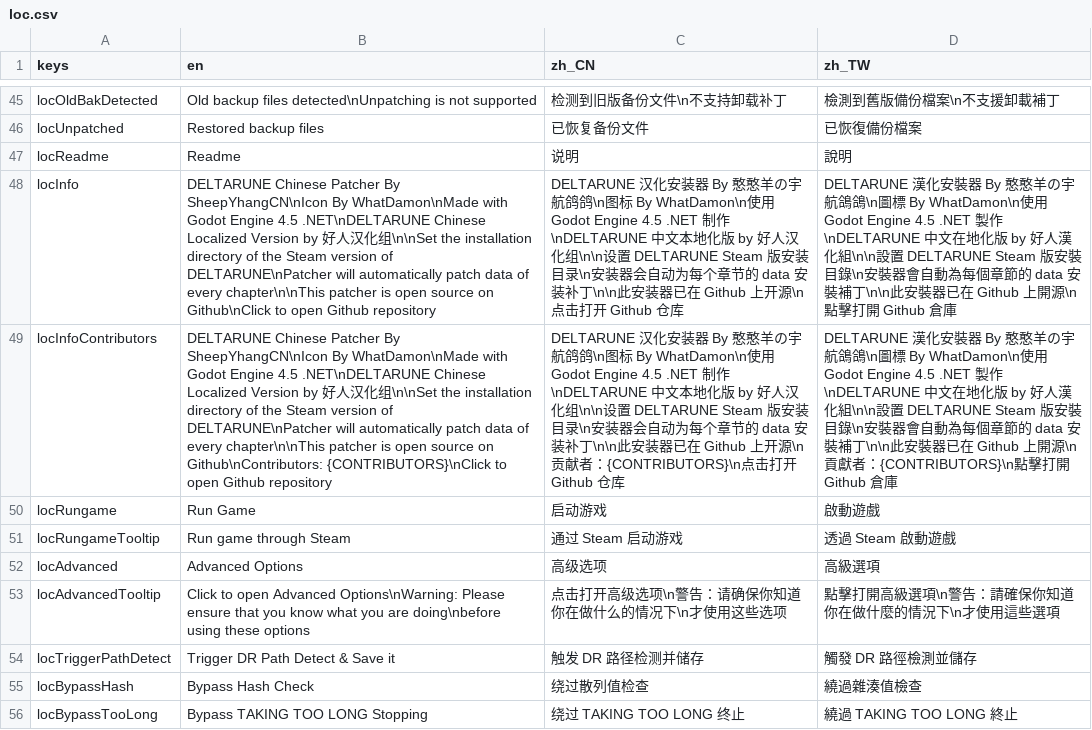
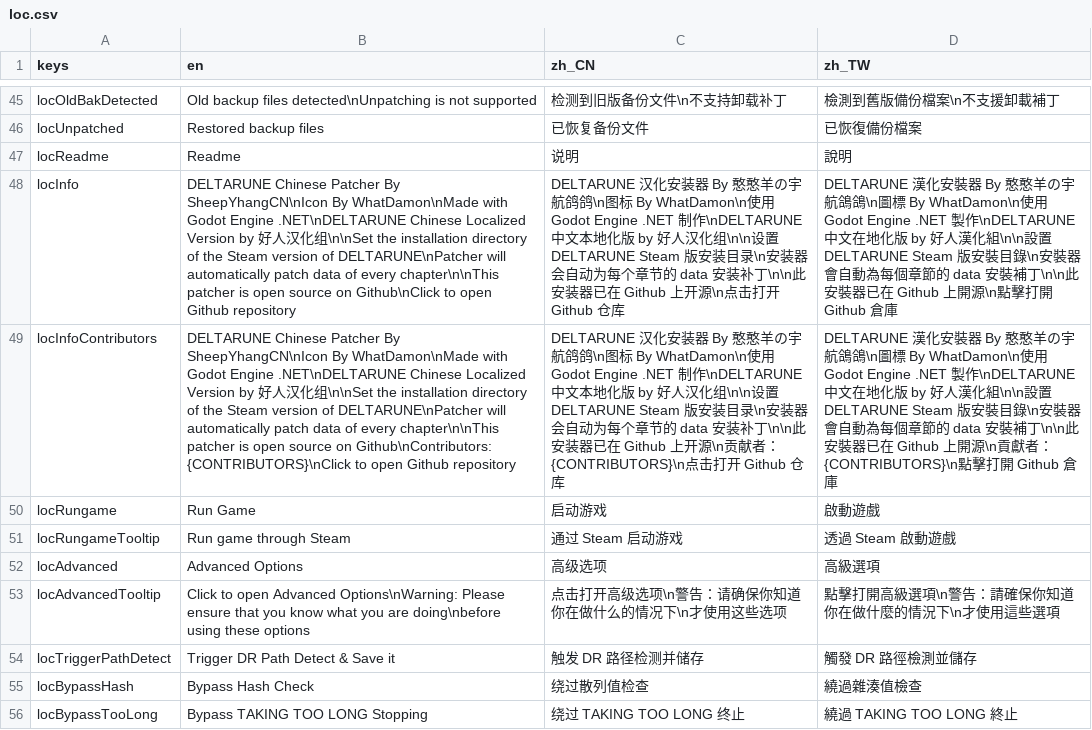
Before and after one commit to gm3dr/DeltaruneChinesePatcher, a CSV file: Locale/loc.csv, drawn as a sheet; only a part is shown, gaps mark what is left out; the diff names each change by its address in the sheet, - before the commit and + after, or states it on an @@ line.

```diff
--- a/Locale/loc.csv
+++ b/Locale/loc.csv
-B48 (en): …Godot Engine 4.5 .NET\nDELTARUNE Chinese…
+B48 (en): …Godot Engine .NET\nDELTARUNE Chinese…
-C48 (zh_CN): …用 Godot Engine 4.5 .NET 制作\nDELTARUNE…
+C48 (zh_CN): …用 Godot Engine .NET 制作\nDELTARUNE…
-D48 (zh_TW): …用 Godot Engine 4.5 .NET 製作\nDELTARUNE…
+D48 (zh_TW): …用 Godot Engine .NET 製作\nDELTARUNE…
-B49 (en): …Godot Engine 4.5 .NET\nDELTARUNE Chinese…
+B49 (en): …Godot Engine .NET\nDELTARUNE Chinese…
-C49 (zh_CN): …用 Godot Engine 4.5 .NET 制作\nDELTARUNE…
+C49 (zh_CN): …用 Godot Engine .NET 制作\nDELTARUNE…
-D49 (zh_TW): …用 Godot Engine 4.5 .NET 製作\nDELTARUNE…
+D49 (zh_TW): …用 Godot Engine .NET 製作\nDELTARUNE…
```
Also changed, not shown: 1 other file.
